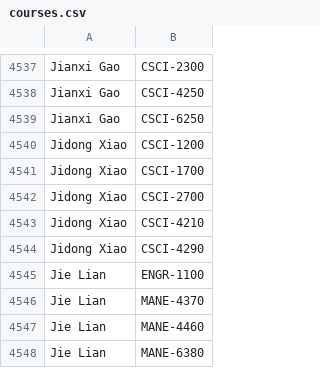
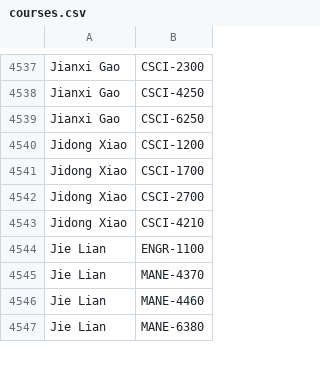
Before and after one commit to quatalog/data, a CSV file: courses.csv, drawn as a sheet; only a part is shown, gaps mark what is left out.

Commit message:
Tue Oct 20 04:47:07 UTC 2026

```diff
--- a/courses.csv
+++ b/courses.csv
@@ -4543,3 +4543,2 @@
 "Jidong Xiao","CSCI-4210"
-"Jidong Xiao","CSCI-4290"
 "Jie Lian","ENGR-1100"
```
